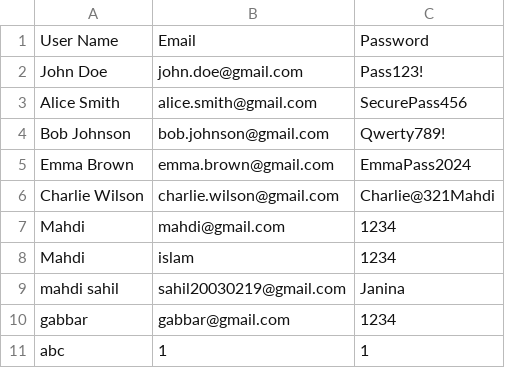
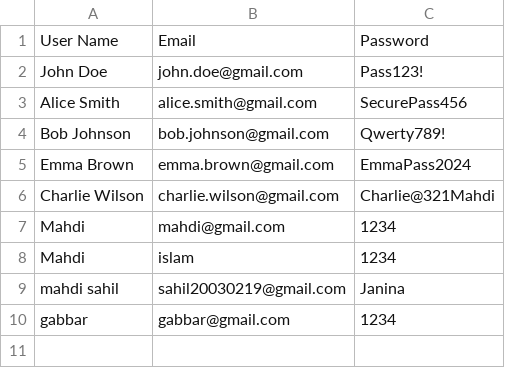
Before and after one commit to mahd149/OOP_Project, a CSV file: CSV_Files/admin_data.csv, drawn as a sheet; the diff names each change by its address in the sheet, - before the commit and + after, or states it on an @@ line.

```diff
--- a/CSV_Files/admin_data.csv
+++ b/CSV_Files/admin_data.csv
-row 11: abc | 1 | 1
```
Also changed, not shown: 10 other files.
